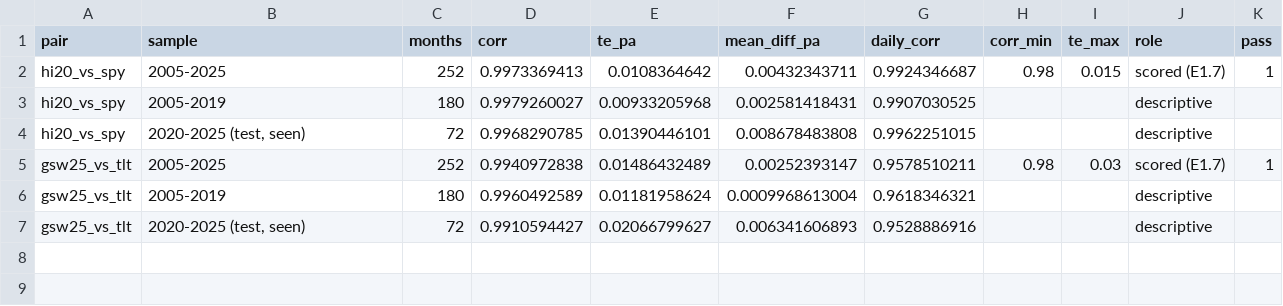
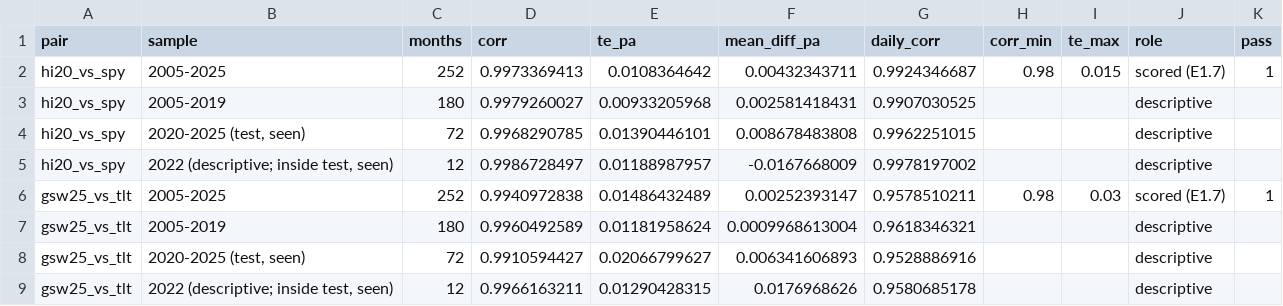
Before and after one commit to CanberkTahil1/regime-aware-spy-tlt-allocation, a CSV file: reports/r1/qa.csv, drawn as a sheet; the diff names each change by its address in the sheet, - before the commit and + after, or states it on an @@ line.

```diff
--- a/reports/r1/qa.csv
+++ b/reports/r1/qa.csv
+row 5: hi20_vs_spy | 2022 (descriptive; inside test, seen) | 12 | 0.9986728497 | 0.01188987957 | -0.0167668009 | 0.9978197002 |  |  | descriptive
+row 9: gsw25_vs_tlt | 2022 (descriptive; inside test, seen) | 12 | 0.9966163211 | 0.01290428315 | 0.0176968626 | 0.9580685178 |  |  | descriptive
```
Also changed, not shown: 28 other files.
